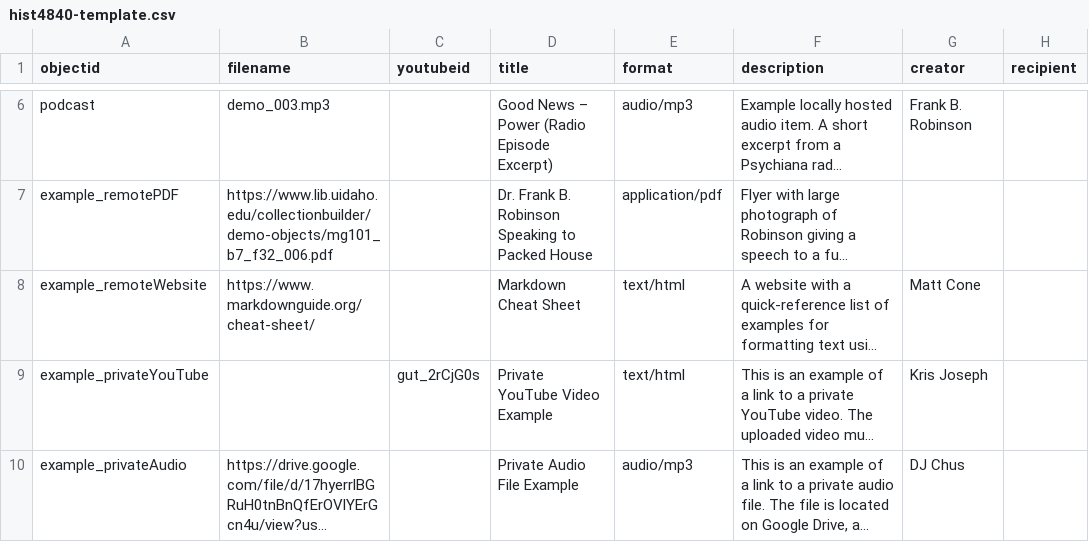
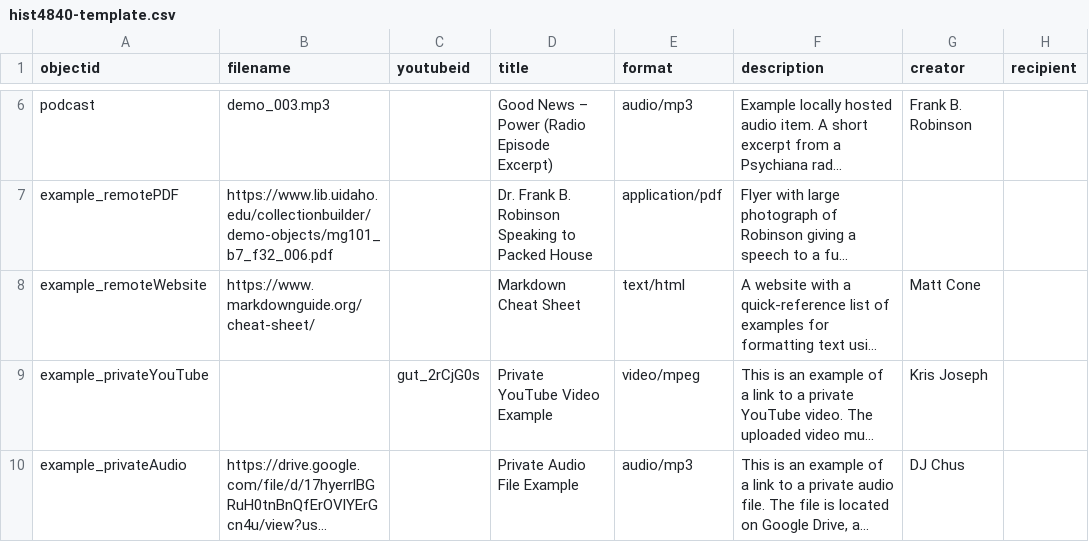
Before and after one commit to siahmct19/AltonMillArts, a CSV file: _data/hist4840-template.csv, drawn as a sheet; only a part is shown, gaps mark what is left out; long unchanged cells end in …; the diff names each change by its address in the sheet, - before the commit and + after, or states it on an @@ line.

Commit message:
Update hist4840-template.csv

```diff
--- a/_data/hist4840-template.csv
+++ b/_data/hist4840-template.csv
-E9 (format): text/html
+E9 (format): video/mpeg
```
